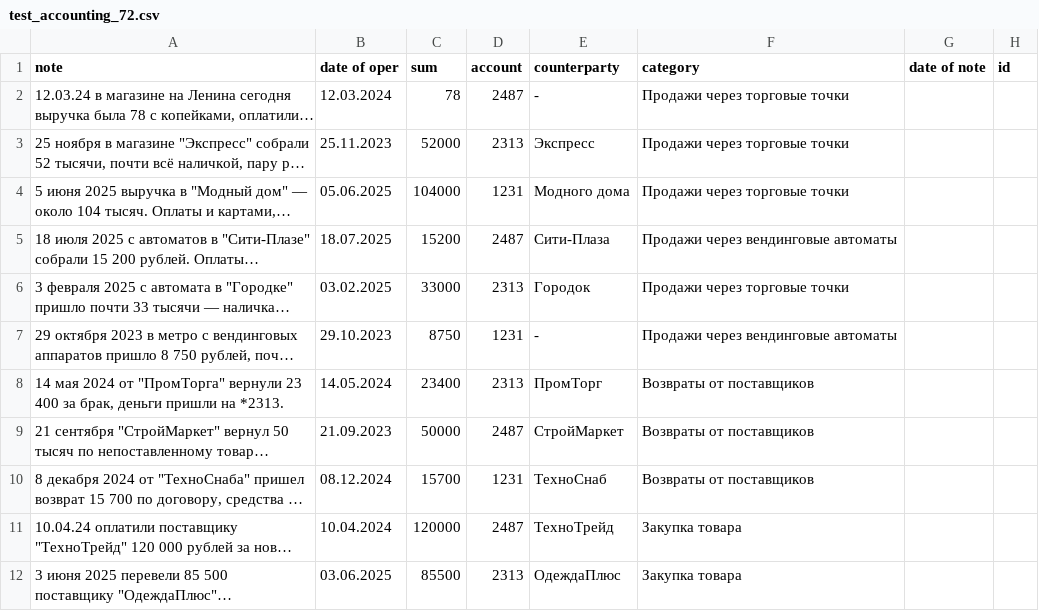
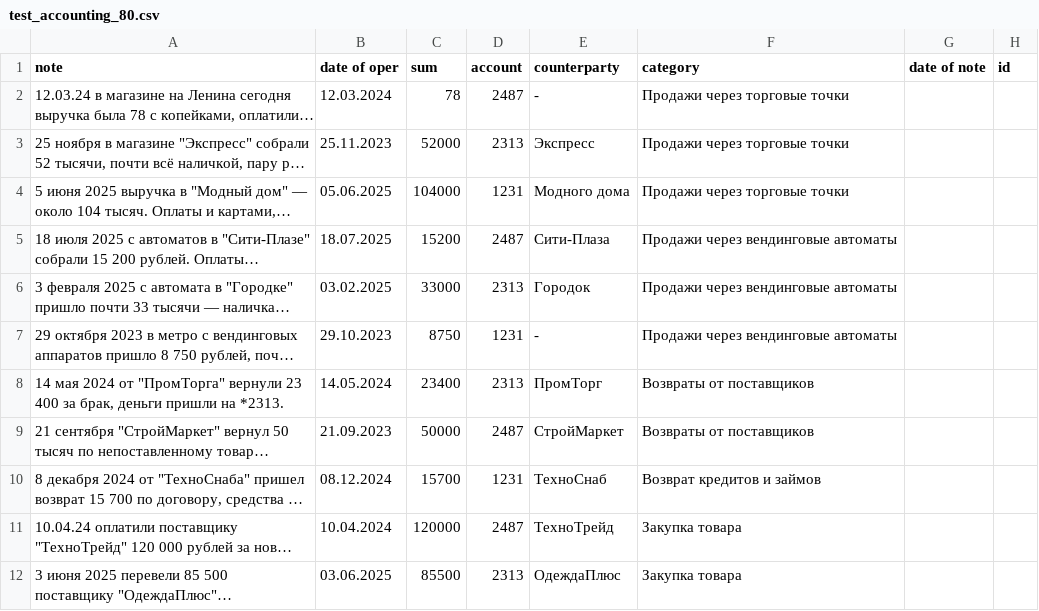
Before and after one commit to Rodion-AI/p_choa, a CSV file: project_choa/src/project_choa/notebook/test_accounting_80.csv (was project_choa/src/project_choa/notebook/test_accounting_72.csv), drawn as a sheet; only a part is shown; long unchanged cells end in …; the diff covers the shown part only; the diff names each change by its address in the sheet, - before the commit and + after, or states it on an @@ line.

```diff
--- a/project_choa/src/project_choa/notebook/test_accounting_72.csv
+++ b/project_choa/src/project_choa/notebook/test_accounting_80.csv
-F6 (category): Продажи через торговые точки
+F6 (category): Продажи через вендинговые автоматы
-F10 (category): Возвраты от поставщиков
+F10 (category): Возврат кредитов и займов
```
Also changed, not shown: 30 edited cells elsewhere in this file, 5 other files.
